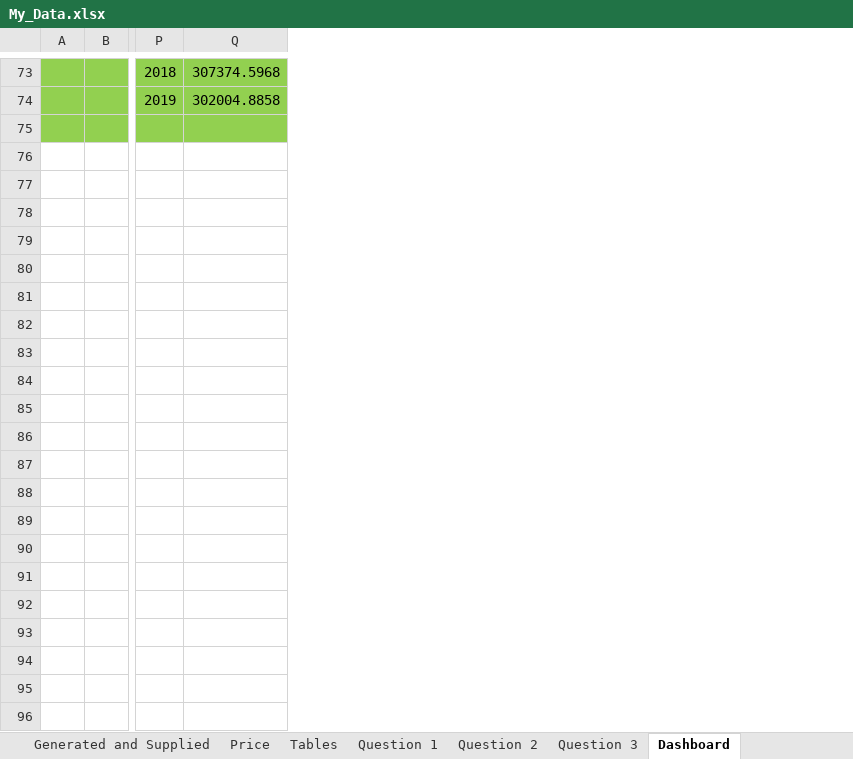
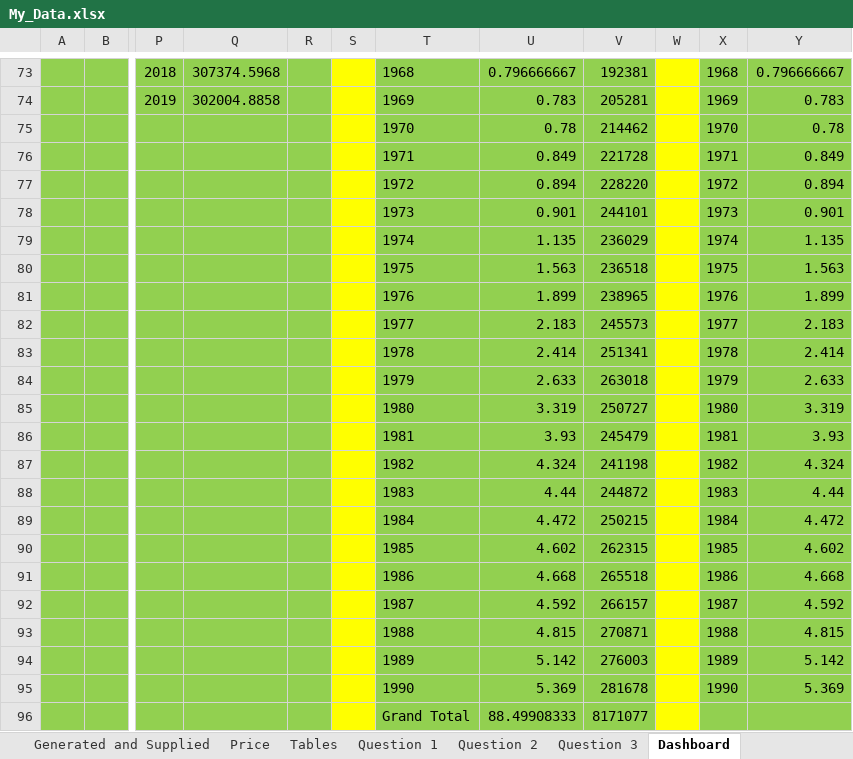
Before and after one commit to CiaranCrowley/businessAnalytics_Backup, an Excel workbook: My_Data.xlsx, sheet Dashboard, drawn as a sheet; only a part is shown, gaps mark what is left out; values as stored, in another font and other column widths than the file's, no borders; charts and pictures not drawn; rows hold the shown columns only; the diff names each change by its address in the sheet, - before the commit and + after, or states it on an @@ line.

Commit message:
Add files via upload

```diff
--- a/My_Data.xlsx (sheet Dashboard)
+++ b/My_Data.xlsx (sheet Dashboard)
+column R, empty
+column S, empty
+column T, rows 73-75: 1968 | 1969 | 1970
+column U, rows 73-75: 0.796666667 | 0.783 | 0.78
+column V, rows 73-75: 192381 | 205281 | 214462
+column W, empty
+column X, rows 73-75: 1968 | 1969 | 1970
+column Y, rows 73-75: 0.796666667 | 0.783 | 0.78
+row 76:  |  |  |  |  |  | 1971 | 0.849 | 221728 |  | 1971 | 0.849
+row 77:  |  |  |  |  |  | 1972 | 0.894 | 228220 |  | 1972 | 0.894
+row 78:  |  |  |  |  |  | 1973 | 0.901 | 244101 |  | 1973 | 0.901
+row 79:  |  |  |  |  |  | 1974 | 1.135 | 236029 |  | 1974 | 1.135
+row 80:  |  |  |  |  |  | 1975 | 1.563 | 236518 |  | 1975 | 1.563
+row 81:  |  |  |  |  |  | 1976 | 1.899 | 238965 |  | 1976 | 1.899
+row 82:  |  |  |  |  |  | 1977 | 2.183 | 245573 |  | 1977 | 2.183
+row 83:  |  |  |  |  |  | 1978 | 2.414 | 251341 |  | 1978 | 2.414
+row 84:  |  |  |  |  |  | 1979 | 2.633 | 263018 |  | 1979 | 2.633
+row 85:  |  |  |  |  |  | 1980 | 3.319 | 250727 |  | 1980 | 3.319
+row 86:  |  |  |  |  |  | 1981 | 3.93 | 245479 |  | 1981 | 3.93
+row 87:  |  |  |  |  |  | 1982 | 4.324 | 241198 |  | 1982 | 4.324
+row 88:  |  |  |  |  |  | 1983 | 4.44 | 244872 |  | 1983 | 4.44
+row 89:  |  |  |  |  |  | 1984 | 4.472 | 250215 |  | 1984 | 4.472
+row 90:  |  |  |  |  |  | 1985 | 4.602 | 262315 |  | 1985 | 4.602
+row 91:  |  |  |  |  |  | 1986 | 4.668 | 265518 |  | 1986 | 4.668
+row 92:  |  |  |  |  |  | 1987 | 4.592 | 266157 |  | 1987 | 4.592
+row 93:  |  |  |  |  |  | 1988 | 4.815 | 270871 |  | 1988 | 4.815
+row 94:  |  |  |  |  |  | 1989 | 5.142 | 276003 |  | 1989 | 5.142
+row 95:  |  |  |  |  |  | 1990 | 5.369 | 281678 |  | 1990 | 5.369
+row 96:  |  |  |  |  |  | Grand Total | 88.49908333 | 8171077
```
Also changed, not shown: charts or pictures.
